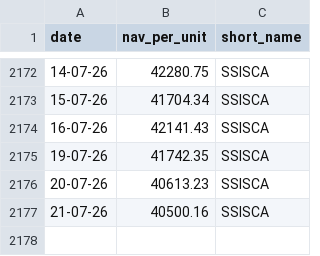
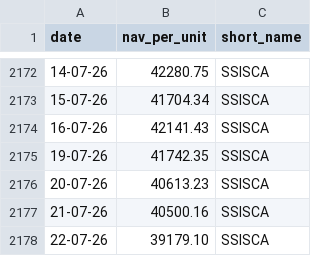
Before and after one commit to nguyen-q-huy/Fund-NAV-Archive, a CSV file: data/SSISCA.csv, drawn as a sheet; only a part is shown, gaps mark what is left out.

Commit message:
chore: update fund NAV data 2026-07-23

```diff
--- a/data/SSISCA.csv
+++ b/data/SSISCA.csv
@@ -2177 +2177,2 @@ date,nav_per_unit,short_name
 21-07-26,40500.16,SSISCA
+22-07-26,39179.10,SSISCA
```
